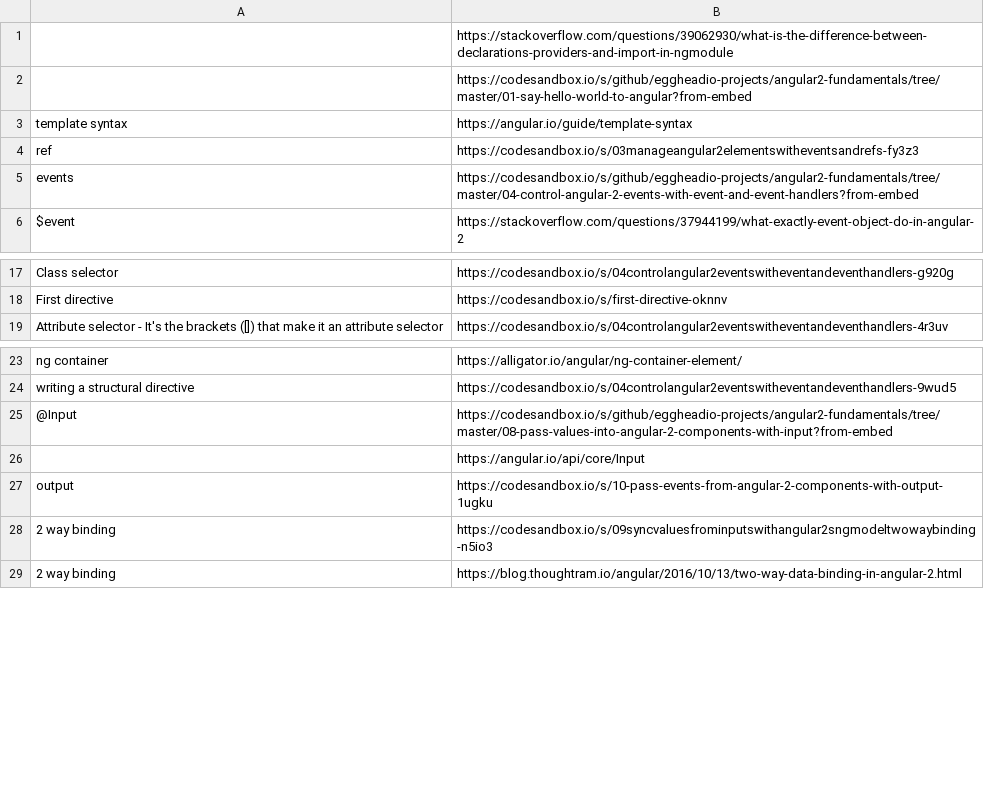
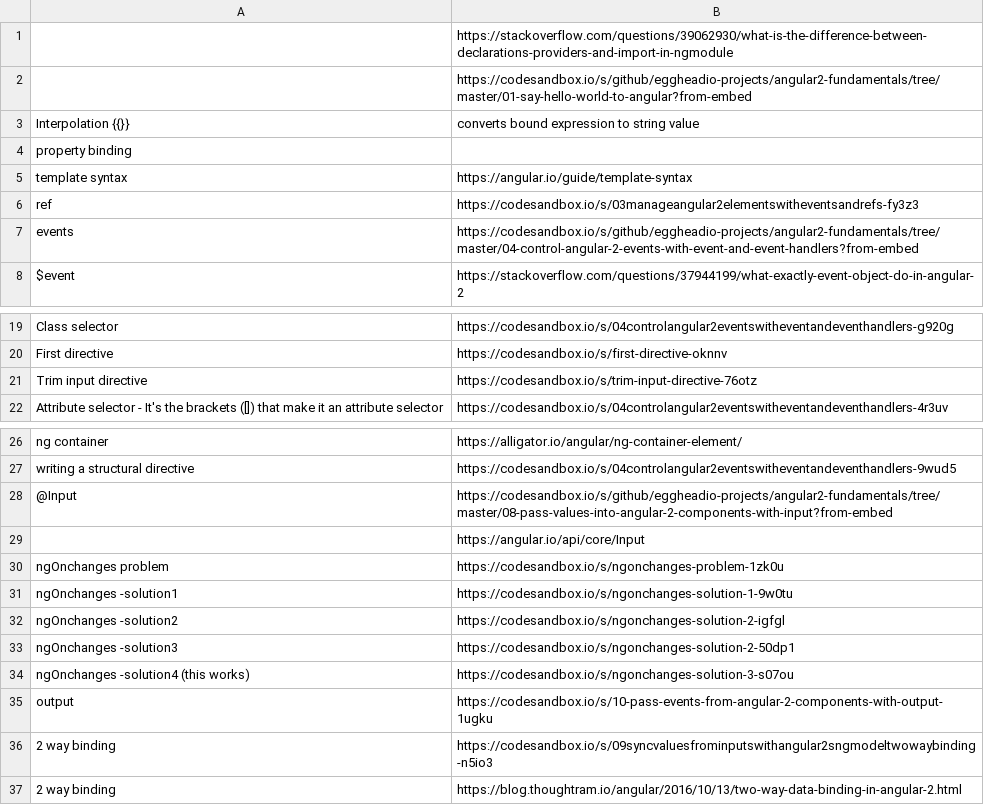
Before and after one commit to getMBP/FullStack-Learning-Resources, a TSV file: Angular-imp links.tsv, drawn as a sheet; only a part is shown, gaps mark what is left out.

Commit message:
Update Angular-imp links.tsv

```diff
--- a/Angular-imp links.tsv
+++ b/Angular-imp links.tsv
@@ -2,2 +2,4 @@
 	https://codesandbox.io/s/github/eggheadio-projects/angular2-fundamentals/tree/master/01-say-hello-world-to-angular?from-embed
+Interpolation {{}}	converts bound expression to string value
+property binding	
 template syntax	https://angular.io/guide/template-syntax
@@ -18,2 +20,3 @@ Class selector	https://codesandbox.io/s/04controlangular2eventswitheventandevent
 First directive	https://codesandbox.io/s/first-directive-oknnv
+Trim input directive	https://codesandbox.io/s/trim-input-directive-76otz
 Attribute selector - It's the brackets ([]) that make it an attribute selector	https://codesandbox.io/s/04controlangular2eventswitheventandeventhandlers-4r3uv
@@ -26,2 +29,7 @@ writing a structural directive	https://codesandbox.io/s/04controlangular2eventsw
 	https://angular.io/api/core/Input
+ngOnchanges problem	https://codesandbox.io/s/ngonchanges-problem-1zk0u
+ngOnchanges -solution1	https://codesandbox.io/s/ngonchanges-solution-1-9w0tu
+ngOnchanges -solution2	https://codesandbox.io/s/ngonchanges-solution-2-igfgl
+ngOnchanges -solution3	https://codesandbox.io/s/ngonchanges-solution-2-50dp1
+ngOnchanges -solution4 (this works)	https://codesandbox.io/s/ngonchanges-solution-3-s07ou
  output	https://codesandbox.io/s/10-pass-events-from-angular-2-components-with-output-1ugku
```
